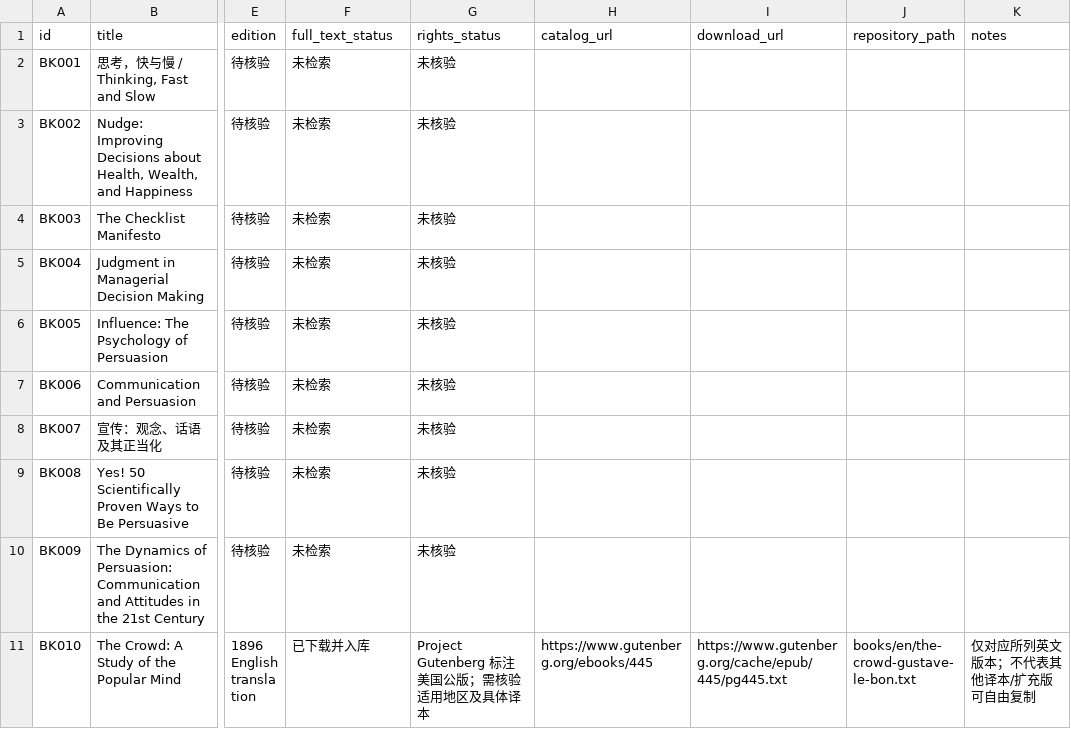
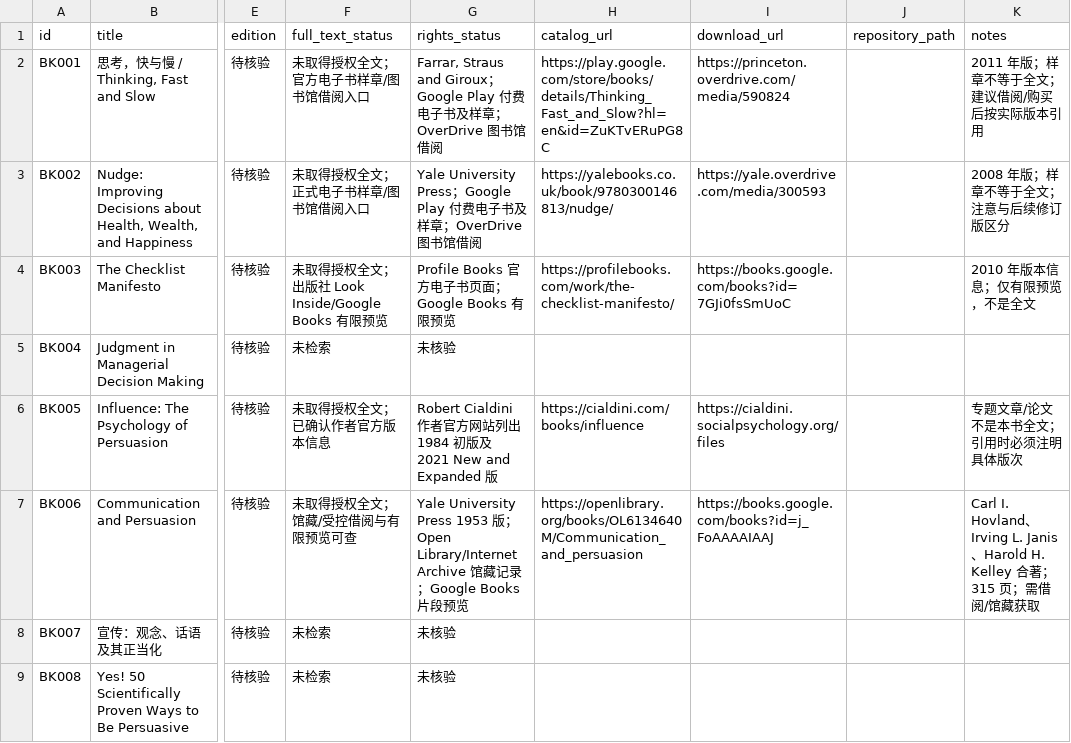
Before and after one commit to dujiu1024-dotcom/shudan, a CSV file: catalog/booklist.csv, drawn as a sheet; only a part is shown, gaps mark what is left out; the shorter side is filled out with more unchanged rows; the diff names each change by its address in the sheet, - before the commit and + after, or states it on an @@ line.

Commit message:
Record second-round formal access findings for books 1 to 6

```diff
--- a/catalog/booklist.csv
+++ b/catalog/booklist.csv
-F2 (full_text_status): 未检索
+F2 (full_text_status): 未取得授权全文；官方电子书样章/图书馆借阅入口
-G2 (rights_status): 未核验
+G2 (rights_status): Farrar, Straus and Giroux；Google Play 付费电子书及样章；OverDrive 图书馆借阅
-H2 (catalog_url): (empty)
+H2 (catalog_url): https://play.google.com/store/books/details/Thinking_Fast_and_Slow?hl=en&id=ZuKTvERuPG8C
-I2 (download_url): (empty)
+I2 (download_url): https://princeton.overdrive.com/media/590824
-K2 (notes): (empty)
+K2 (notes): 2011 年版；样章不等于全文；建议借阅/购买后按实际版本引用
-F3 (full_text_status): 未检索
+F3 (full_text_status): 未取得授权全文；正式电子书样章/图书馆借阅入口
-G3 (rights_status): 未核验
+G3 (rights_status): Yale University Press；Google Play 付费电子书及样章；OverDrive 图书馆借阅
-H3 (catalog_url): (empty)
+H3 (catalog_url): https://yalebooks.co.uk/book/9780300146813/nudge/
-I3 (download_url): (empty)
+I3 (download_url): https://yale.overdrive.com/media/300593
-K3 (notes): (empty)
+K3 (notes): 2008 年版；样章不等于全文；注意与后续修订版区分
-F4 (full_text_status): 未检索
+F4 (full_text_status): 未取得授权全文；出版社 Look Inside/Google Books 有限预览
-G4 (rights_status): 未核验
+G4 (rights_status): Profile Books 官方电子书页面；Google Books 有限预览
-H4 (catalog_url): (empty)
+H4 (catalog_url): https://profilebooks.com/work/the-checklist-manifesto/
-I4 (download_url): (empty)
+I4 (download_url): https://books.google.com/books?id=7GJi0fsSmUoC
-K4 (notes): (empty)
+K4 (notes): 2010 年版本信息；仅有限预览，不是全文
-F6 (full_text_status): 未检索
+F6 (full_text_status): 未取得授权全文；已确认作者官方版本信息
-G6 (rights_status): 未核验
+G6 (rights_status): Robert Cialdini 作者官方网站列出 1984 初版及 2021 New and Expanded 版
-H6 (catalog_url): (empty)
+H6 (catalog_url): https://cialdini.com/books/influence
-I6 (download_url): (empty)
+I6 (download_url): https://cialdini.socialpsychology.org/files
-K6 (notes): (empty)
+K6 (notes): 专题文章/论文不是本书全文；引用时必须注明具体版次
-F7 (full_text_status): 未检索
+F7 (full_text_status): 未取得授权全文；馆藏/受控借阅与有限预览可查
-G7 (rights_status): 未核验
+G7 (rights_status): Yale University Press 1953 版；Open Library/Internet Archive 馆藏记录；Google Books 片段预览
-H7 (catalog_url): (empty)
+H7 (catalog_url): https://openlibrary.org/books/OL6134640M/Communication_and_persuasion
-I7 (download_url): (empty)
+I7 (download_url): https://books.google.com/books?id=j_FoAAAAIAAJ
-K7 (notes): (empty)
+K7 (notes): Carl I. Hovland、Irving L. Janis、Harold H. Kelley 合著；315 页；需借阅/馆藏获取
```
